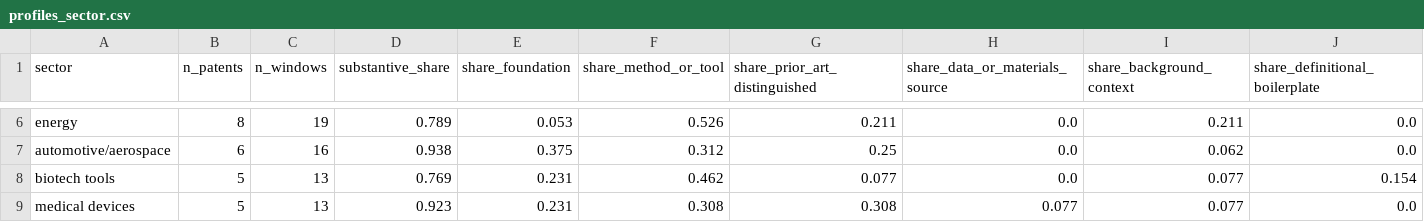
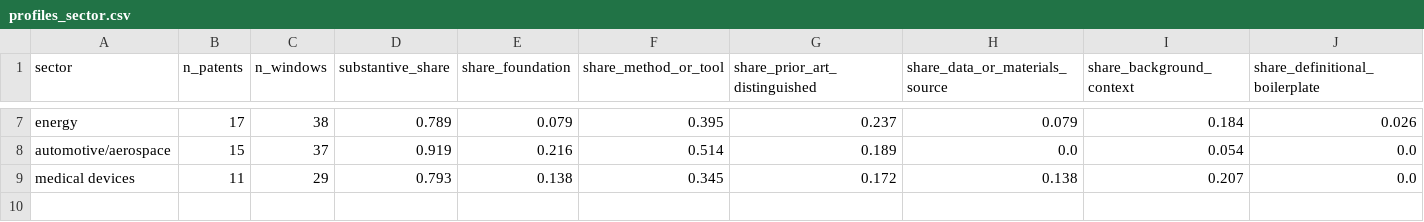
Before and after one commit to hansen-innovation/science-in-invention, a CSV file: pilot/profiles_sector.csv, drawn as a sheet; only a part is shown, gaps mark what is left out; removed rows and columns are numbered as before the commit, all else as after; rows hold the shown columns only; the diff covers the shown part only; the diff names each change by its address in the sheet, - before the commit and + after, or states it on an @@ line.

```diff
--- a/pilot/profiles_sector.csv
+++ b/pilot/profiles_sector.csv
-B7 (n_patents): 8
+B7 (n_patents): 17
-C7 (n_windows): 19
+C7 (n_windows): 38
-E7 (share_foundation): 0.053
+E7 (share_foundation): 0.079
-F7 (share_method_or_tool): 0.526
+F7 (share_method_or_tool): 0.395
-G7 (share_prior_art_distinguished): 0.211
+G7 (share_prior_art_distinguished): 0.237
-H7 (share_data_or_materials_source): 0.0
+H7 (share_data_or_materials_source): 0.079
-I7 (share_background_context): 0.211
+I7 (share_background_context): 0.184
-J7 (share_definitional_boilerplate): 0.0
+J7 (share_definitional_boilerplate): 0.026
-B8 (n_patents): 6
+B8 (n_patents): 15
-C8 (n_windows): 16
+C8 (n_windows): 37
-D8 (substantive_share): 0.938
+D8 (substantive_share): 0.919
-E8 (share_foundation): 0.375
+E8 (share_foundation): 0.216
-F8 (share_method_or_tool): 0.312
+F8 (share_method_or_tool): 0.514
-G8 (share_prior_art_distinguished): 0.25
+G8 (share_prior_art_distinguished): 0.189
-I8 (share_background_context): 0.062
+I8 (share_background_context): 0.054
-row 8: biotech tools | 5 | 13 | 0.769 | 0.231 | 0.462 | 0.077 | 0.0 | 0.077 | 0.154
-B9 (n_patents): 5
+B9 (n_patents): 11
-C9 (n_windows): 13
+C9 (n_windows): 29
-D9 (substantive_share): 0.923
+D9 (substantive_share): 0.793
-E9 (share_foundation): 0.231
+E9 (share_foundation): 0.138
-F9 (share_method_or_tool): 0.308
+F9 (share_method_or_tool): 0.345
-G9 (share_prior_art_distinguished): 0.308
+G9 (share_prior_art_distinguished): 0.172
-H9 (share_data_or_materials_source): 0.077
+H9 (share_data_or_materials_source): 0.138
-I9 (share_background_context): 0.077
+I9 (share_background_context): 0.207
```
Also changed, not shown: 2 added rows, 1 removed row and 28 edited cells elsewhere in this file, pilot/profiles_assignee.csv, pilot/profiles_year.csv, 11 other files.
